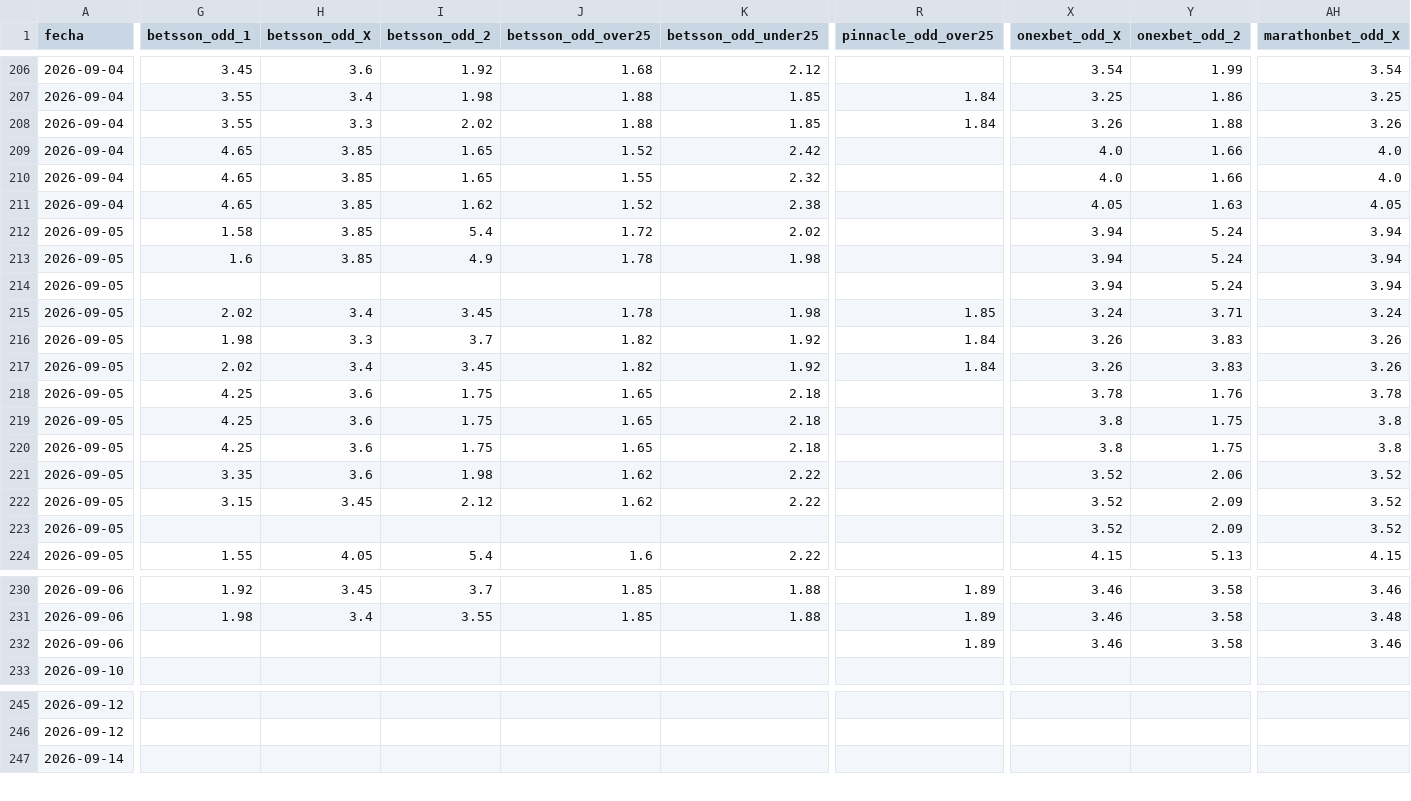
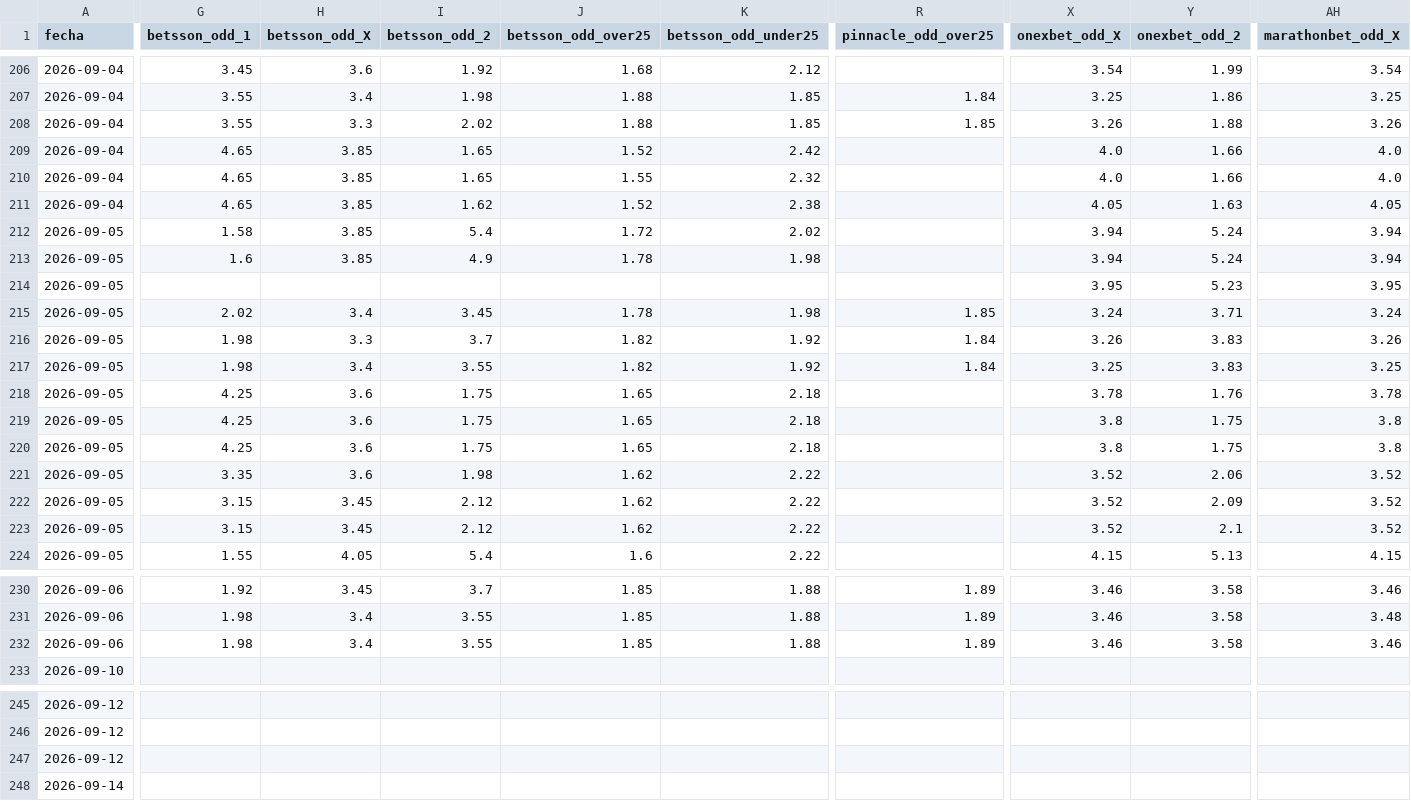
Before and after one commit to MauCarVaz1995/LigaMX, a CSV file: data/processed/odds_ligamx.csv, drawn as a sheet; only a part is shown, gaps mark what is left out; rows hold the shown columns only; the diff covers the shown part only; the diff names each change by its address in the sheet, - before the commit and + after, or states it on an @@ line.

```diff
--- a/data/processed/odds_ligamx.csv
+++ b/data/processed/odds_ligamx.csv
-R208 (pinnacle_odd_over25): 1.84
+R208 (pinnacle_odd_over25): 1.85
-X214 (onexbet_odd_X): 3.94
+X214 (onexbet_odd_X): 3.95
-Y214 (onexbet_odd_2): 5.24
+Y214 (onexbet_odd_2): 5.23
-AH214 (marathonbet_odd_X): 3.94
+AH214 (marathonbet_odd_X): 3.95
-G217 (betsson_odd_1): 2.02
+G217 (betsson_odd_1): 1.98
-I217 (betsson_odd_2): 3.45
+I217 (betsson_odd_2): 3.55
-X217 (onexbet_odd_X): 3.26
+X217 (onexbet_odd_X): 3.25
-AH217 (marathonbet_odd_X): 3.26
+AH217 (marathonbet_odd_X): 3.25
-G223 (betsson_odd_1): (empty)
+G223 (betsson_odd_1): 3.15
-H223 (betsson_odd_X): (empty)
+H223 (betsson_odd_X): 3.45
-I223 (betsson_odd_2): (empty)
+I223 (betsson_odd_2): 2.12
-J223 (betsson_odd_over25): (empty)
+J223 (betsson_odd_over25): 1.62
-K223 (betsson_odd_under25): (empty)
+K223 (betsson_odd_under25): 2.22
-Y223 (onexbet_odd_2): 2.09
+Y223 (onexbet_odd_2): 2.1
-G232 (betsson_odd_1): (empty)
+G232 (betsson_odd_1): 1.98
-H232 (betsson_odd_X): (empty)
+H232 (betsson_odd_X): 3.4
-I232 (betsson_odd_2): (empty)
+I232 (betsson_odd_2): 3.55
-J232 (betsson_odd_over25): (empty)
+J232 (betsson_odd_over25): 1.85
-K232 (betsson_odd_under25): (empty)
+K232 (betsson_odd_under25): 1.88
+row 247: 2026-09-12
```
Also changed, not shown: 6 edited cells elsewhere in this file, data/processed/betting_log.csv, data/processed/predicciones_log.csv, 11 other files.
